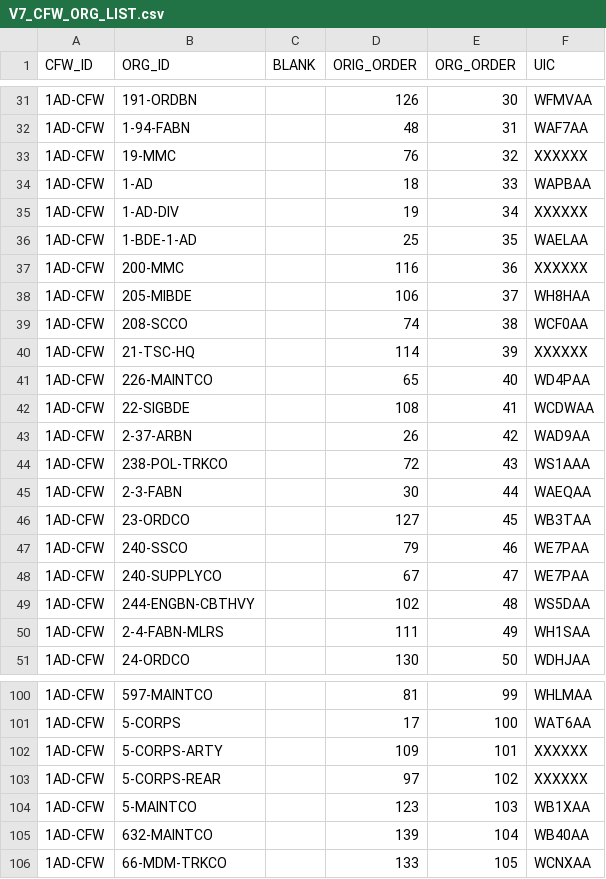
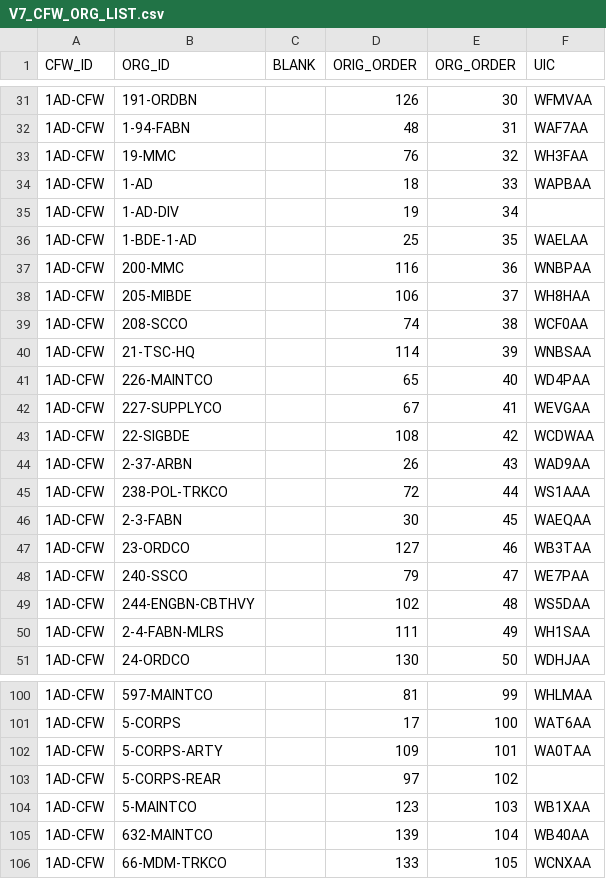
Before and after one commit to codeaudit/cougaar-csmart, a CSV file: csmart/data/cmt/data/V7_CFW_ORG_LIST.csv, drawn as a sheet; only a part is shown, gaps mark what is left out; the diff covers the shown part only.

```diff
--- a/csmart/data/cmt/data/V7_CFW_ORG_LIST.csv
+++ b/csmart/data/cmt/data/V7_CFW_ORG_LIST.csv
@@ -32,18 +32,18 @@ CFW_ID,ORG_ID,BLANK,ORIG_ORDER,ORG_ORDER,UIC
 1AD-CFW,1-94-FABN, ,48,31,WAF7AA
-1AD-CFW,19-MMC, ,76,32,XXXXXX
+1AD-CFW,19-MMC, ,76,32,WH3FAA
 1AD-CFW,1-AD, ,18,33,WAPBAA
-1AD-CFW,1-AD-DIV, ,19,34,XXXXXX
+1AD-CFW,1-AD-DIV, ,19,34,
 1AD-CFW,1-BDE-1-AD, ,25,35,WAELAA
-1AD-CFW,200-MMC, ,116,36,XXXXXX
+1AD-CFW,200-MMC, ,116,36,WNBPAA
 1AD-CFW,205-MIBDE, ,106,37,WH8HAA
 1AD-CFW,208-SCCO, ,74,38,WCF0AA
-1AD-CFW,21-TSC-HQ, ,114,39,XXXXXX
+1AD-CFW,21-TSC-HQ, ,114,39,WNBSAA
 1AD-CFW,226-MAINTCO, ,65,40,WD4PAA
-1AD-CFW,22-SIGBDE, ,108,41,WCDWAA
-1AD-CFW,2-37-ARBN, ,26,42,WAD9AA
-1AD-CFW,238-POL-TRKCO, ,72,43,WS1AAA
-1AD-CFW,2-3-FABN, ,30,44,WAEQAA
-1AD-CFW,23-ORDCO, ,127,45,WB3TAA
-1AD-CFW,240-SSCO, ,79,46,WE7PAA
-1AD-CFW,240-SUPPLYCO, ,67,47,WE7PAA
+1AD-CFW,227-SUPPLYCO, ,67,41,WEVGAA
+1AD-CFW,22-SIGBDE, ,108,42,WCDWAA
+1AD-CFW,2-37-ARBN, ,26,43,WAD9AA
+1AD-CFW,238-POL-TRKCO, ,72,44,WS1AAA
+1AD-CFW,2-3-FABN, ,30,45,WAEQAA
+1AD-CFW,23-ORDCO, ,127,46,WB3TAA
+1AD-CFW,240-SSCO, ,79,47,WE7PAA
 1AD-CFW,244-ENGBN-CBTHVY, ,102,48,WS5DAA
@@ -101,4 +101,4 @@ CFW_ID,ORG_ID,BLANK,ORIG_ORDER,ORG_ORDER,UIC
 1AD-CFW,5-CORPS, ,17,100,WAT6AA
-1AD-CFW,5-CORPS-ARTY, ,109,101,XXXXXX
-1AD-CFW,5-CORPS-REAR, ,97,102,XXXXXX
+1AD-CFW,5-CORPS-ARTY, ,109,101,WA0TAA
+1AD-CFW,5-CORPS-REAR, ,97,102,
 1AD-CFW,5-MAINTCO, ,123,103,WB1XAA
```
Also changed, not shown: 8 moved rows elsewhere in this file, csmart/data/cmt/data/V7_CFW_GROUP_ORG.csv, csmart/data/cmt/data/V7_CFW_PLUGIN_GROUP_MEMBER.csv, 6 other files.
